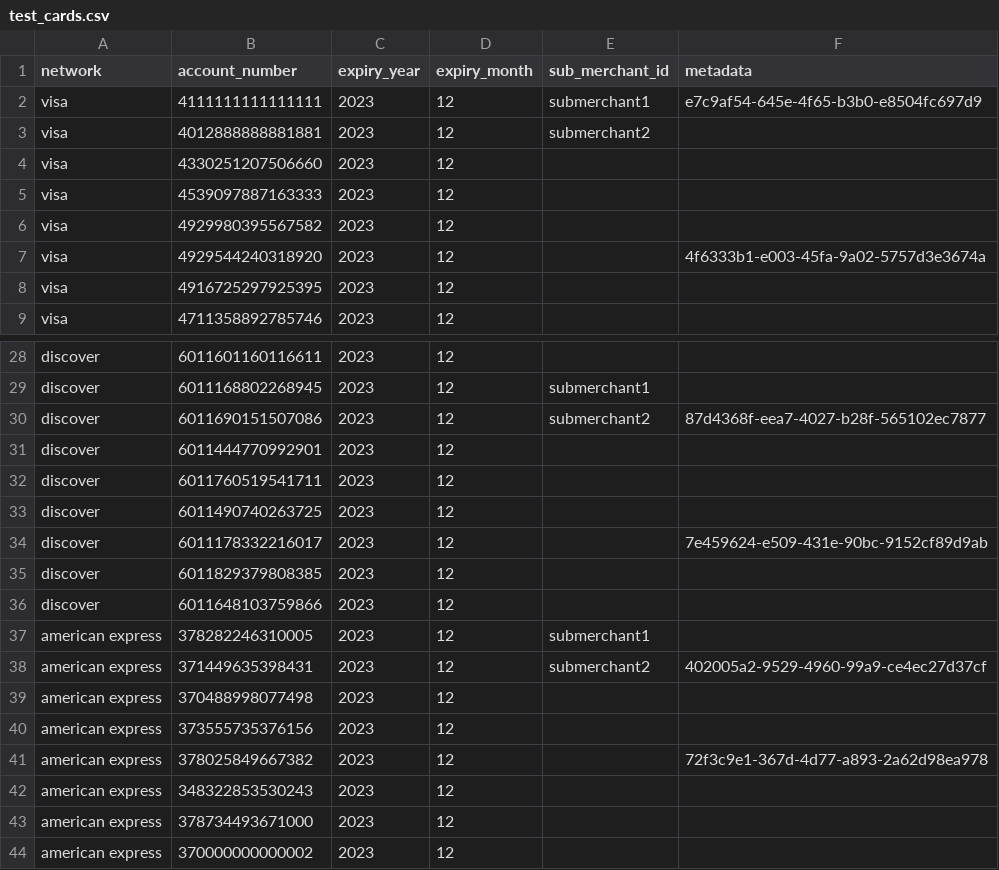
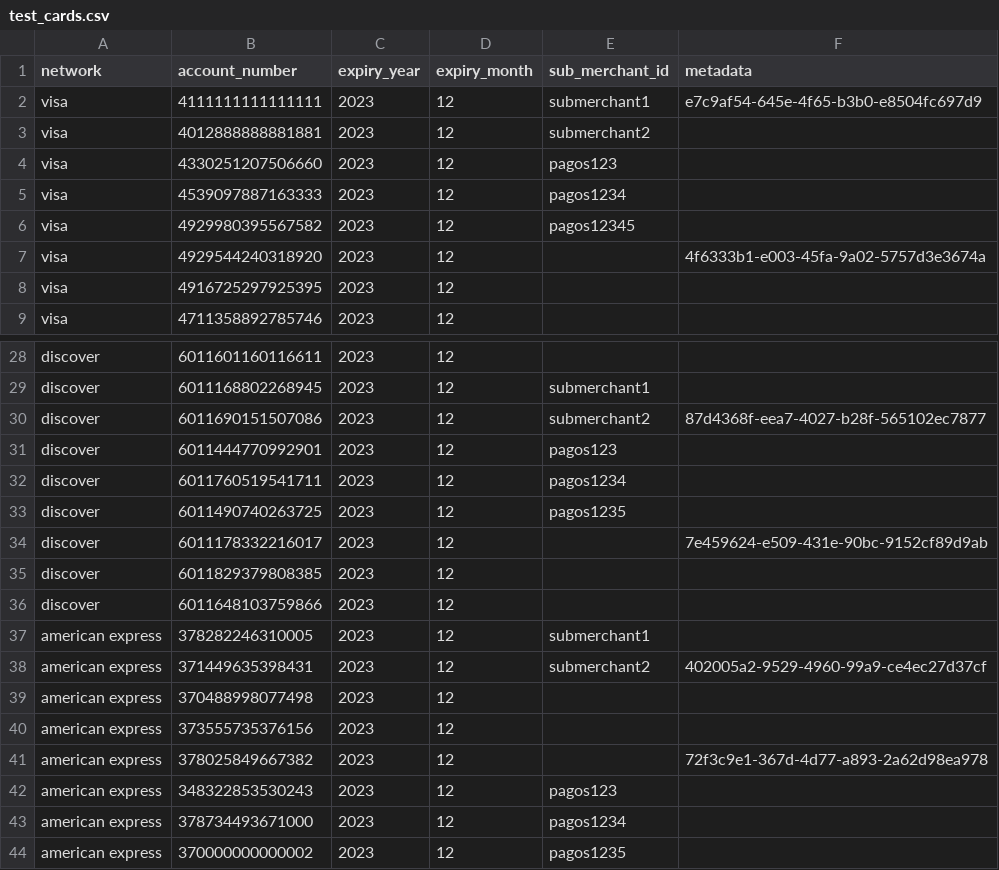
Before and after one commit to pagos-ai/loon-js-example, a CSV file: src/data/test_cards.csv, drawn as a sheet; only a part is shown, gaps mark what is left out.

Commit message:
Added variable length sub-merchant ids
The limit for Visa, Discover, and Amex is 12 chars or less
The limit for Mastercard is either 0 or 15 chars

```diff
--- a/src/data/test_cards.csv
+++ b/src/data/test_cards.csv
@@ -3,5 +3,5 @@ visa,4111111111111111,2023,12,submerchant1,e7c9af54-645e-4f65-b3b0-e8504fc697d9
 visa,4012888888881881,2023,12,submerchant2,
-visa,4330251207506660,2023,12,,
-visa,4539097887163333,2023,12,,
-visa,4929980395567582,2023,12,,
+visa,4330251207506660,2023,12,pagos123,
+visa,4539097887163333,2023,12,pagos1234,
+visa,4929980395567582,2023,12,pagos12345,
 visa,4929544240318920,2023,12,,4f6333b1-e003-45fa-9a02-5757d3e3674a
@@ -30,5 +30,5 @@ discover,6011168802268945,2023,12,submerchant1,
 discover,6011690151507086,2023,12,submerchant2,87d4368f-eea7-4027-b28f-565102ec7877
-discover,6011444770992901,2023,12,,
-discover,6011760519541711,2023,12,,
-discover,6011490740263725,2023,12,,
+discover,6011444770992901,2023,12,pagos123,
+discover,6011760519541711,2023,12,pagos1234,
+discover,6011490740263725,2023,12,pagos1235,
 discover,6011178332216017,2023,12,,7e459624-e509-431e-90bc-9152cf89d9ab
@@ -41,4 +41,4 @@ american express,373555735376156,2023,12,,
 american express,378025849667382,2023,12,,72f3c9e1-367d-4d77-a893-2a62d98ea978
-american express,348322853530243,2023,12,,
-american express,378734493671000,2023,12,,
-american express,370000000000002,2023,12,,
+american express,348322853530243,2023,12,pagos123,
+american express,378734493671000,2023,12,pagos1234,
+american express,370000000000002,2023,12,pagos1235,
```
